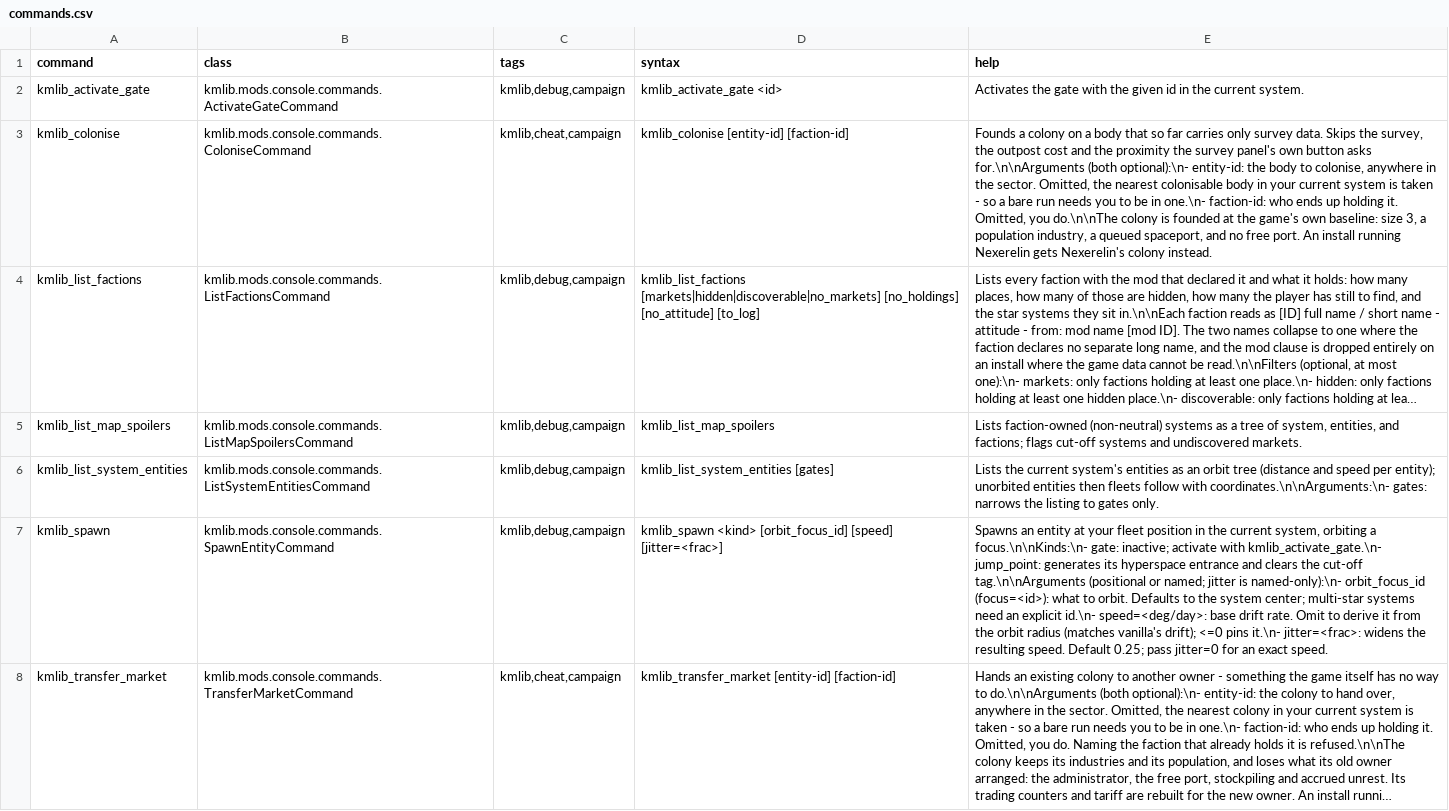
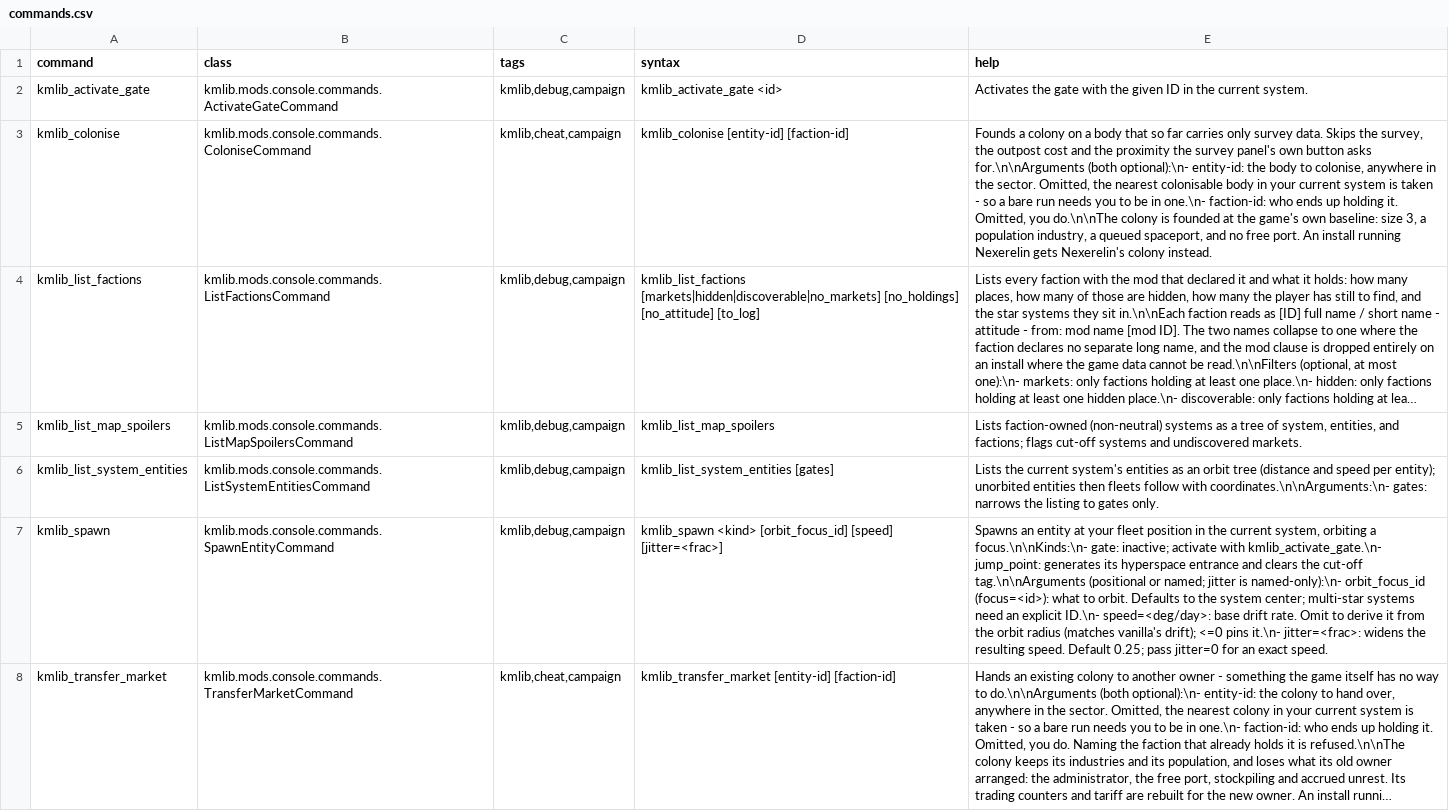
Before and after one commit to Klark-Morrigan/Starsector-Mod-KMLib, a CSV file: data/console/commands.csv, drawn as a sheet; long unchanged cells end in …; the diff names each change by its address in the sheet, - before the commit and + after, or states it on an @@ line.

Commit message:
docs: uppercase ID in console commands

```diff
--- a/data/console/commands.csv
+++ b/data/console/commands.csv
-E2 (help): …the given id in the…
+E2 (help): …the given ID in the…
-E7 (help): …an explicit id.\n- speed=<deg/day>: base…
+E7 (help): …an explicit ID.\n- speed=<deg/day>: base…
```
Also changed, not shown: 9 other files.
